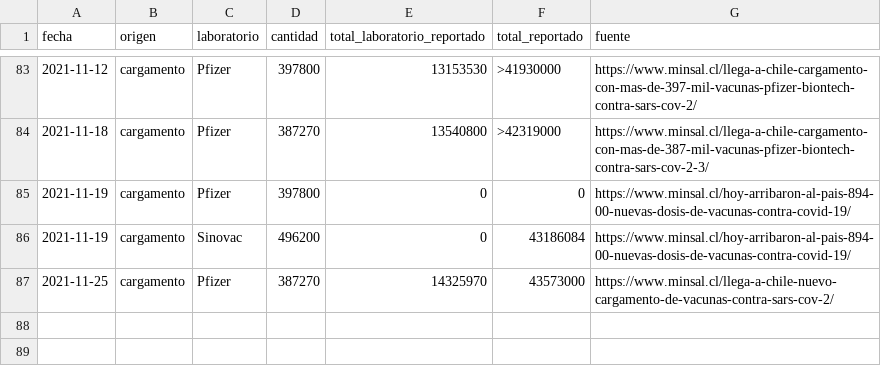
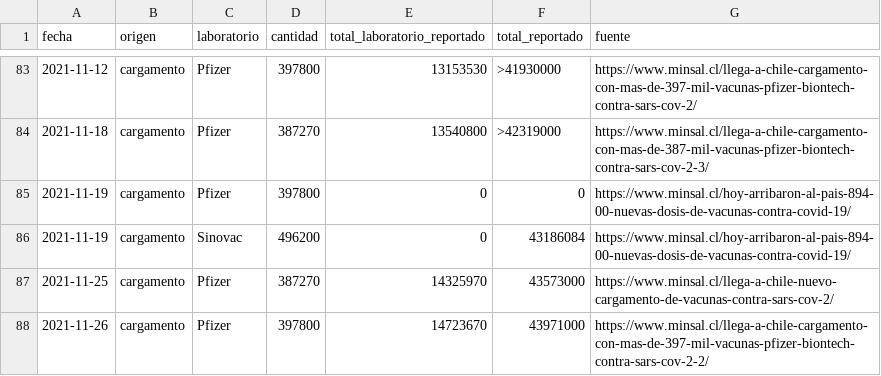
Before and after one commit to xavierutox/campana-vacunacion-covid-19, a CSV file: input/vacunas_importadas_fabricante_fecha.csv, drawn as a sheet; only a part is shown, gaps mark what is left out.

```diff
--- a/input/vacunas_importadas_fabricante_fecha.csv
+++ b/input/vacunas_importadas_fabricante_fecha.csv
@@ -87 +87,2 @@ fecha,origen,laboratorio,cantidad,total_laboratorio_reportado,total_reportado,fu
 2021-11-25,cargamento,Pfizer,387270,14325970,43573000,"https://www.minsal.cl/llega-a-chile-nuevo-cargamento-de-vacunas-contra-sars-cov-2/"
+2021-11-26,cargamento,Pfizer,397800,14723670,43971000,"https://www.minsal.cl/llega-a-chile-cargamento-con-mas-de-397-mil-vacunas-pfizer-biontech-contra-sars-cov-2-2/"
```
Also changed, not shown: output/contrib/stock_de_vacunas_fabricante_fecha.csv, producto78/vacunados_edad_fecha_1eraDosis.csv, 20 other files.
